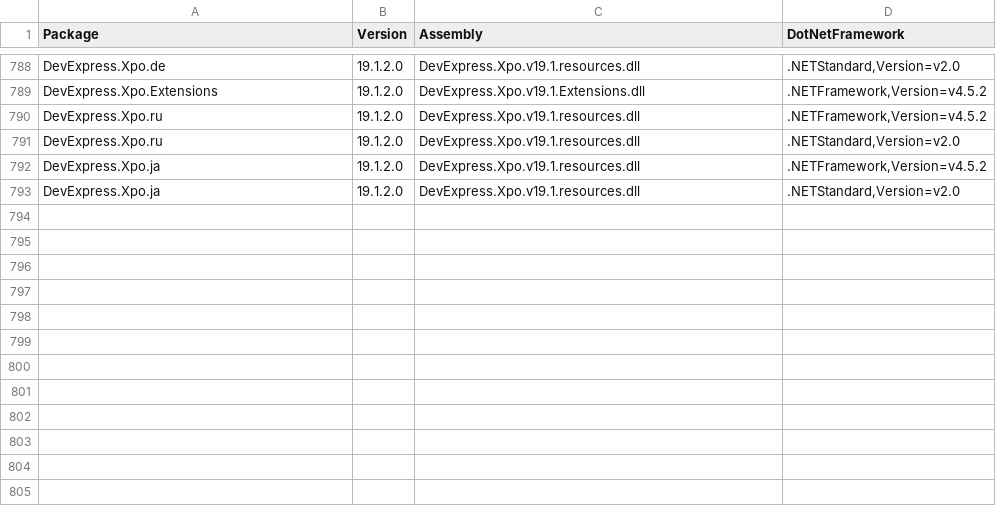
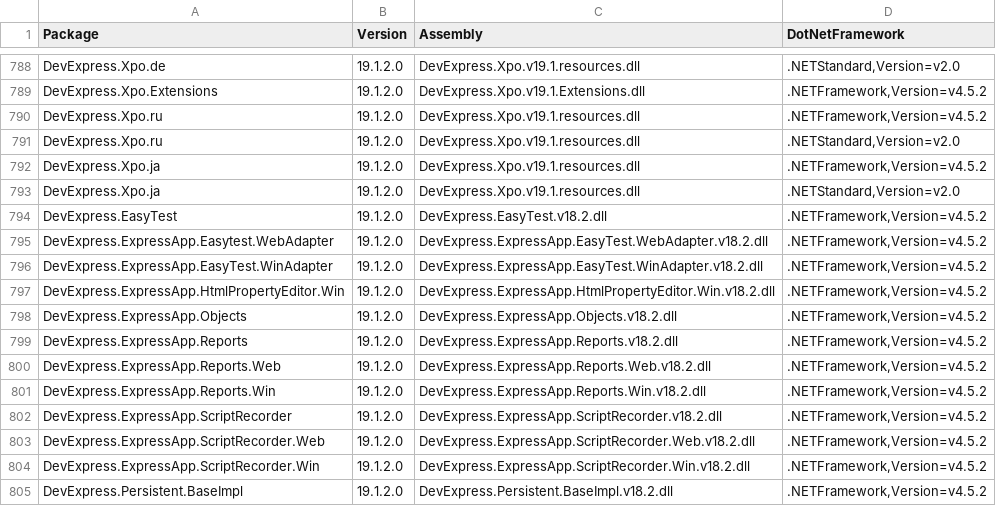
Before and after one commit to eXpandFramework/DevExpress.PackageContent, a CSV file: Contents/19.1.2.csv, drawn as a sheet; only a part is shown, gaps mark what is left out.

Commit message:
Append 19.1.2 Custom packages

```diff
--- a/Contents/19.1.2.csv
+++ b/Contents/19.1.2.csv
@@ -793 +793,13 @@
 "DevExpress.Xpo.ja","19.1.2.0","DevExpress.Xpo.v19.1.resources.dll",".NETStandard,Version=v2.0"
+"DevExpress.EasyTest","19.1.2.0","DevExpress.EasyTest.v18.2.dll",".NETFramework,Version=v4.5.2"
+"DevExpress.ExpressApp.Easytest.WebAdapter","19.1.2.0","DevExpress.ExpressApp.EasyTest.WebAdapter.v18.2.dll",".NETFramework,Version=v4.5.2"
+"DevExpress.ExpressApp.EasyTest.WinAdapter","19.1.2.0","DevExpress.ExpressApp.EasyTest.WinAdapter.v18.2.dll",".NETFramework,Version=v4.5.2"
+"DevExpress.ExpressApp.HtmlPropertyEditor.Win","19.1.2.0","DevExpress.ExpressApp.HtmlPropertyEditor.Win.v18.2.dll",".NETFramework,Version=v4.5.2"
+"DevExpress.ExpressApp.Objects","19.1.2.0","DevExpress.ExpressApp.Objects.v18.2.dll",".NETFramework,Version=v4.5.2"
+"DevExpress.ExpressApp.Reports","19.1.2.0","DevExpress.ExpressApp.Reports.v18.2.dll",".NETFramework,Version=v4.5.2"
+"DevExpress.ExpressApp.Reports.Web","19.1.2.0","DevExpress.ExpressApp.Reports.Web.v18.2.dll",".NETFramework,Version=v4.5.2"
+"DevExpress.ExpressApp.Reports.Win","19.1.2.0","DevExpress.ExpressApp.Reports.Win.v18.2.dll",".NETFramework,Version=v4.5.2"
+"DevExpress.ExpressApp.ScriptRecorder","19.1.2.0","DevExpress.ExpressApp.ScriptRecorder.v18.2.dll",".NETFramework,Version=v4.5.2"
+"DevExpress.ExpressApp.ScriptRecorder.Web","19.1.2.0","DevExpress.ExpressApp.ScriptRecorder.Web.v18.2.dll",".NETFramework,Version=v4.5.2"
+"DevExpress.ExpressApp.ScriptRecorder.Win","19.1.2.0","DevExpress.ExpressApp.ScriptRecorder.Win.v18.2.dll",".NETFramework,Version=v4.5.2"
+"DevExpress.Persistent.BaseImpl","19.1.2.0","DevExpress.Persistent.BaseImpl.v18.2.dll",".NETFramework,Version=v4.5.2"
```
